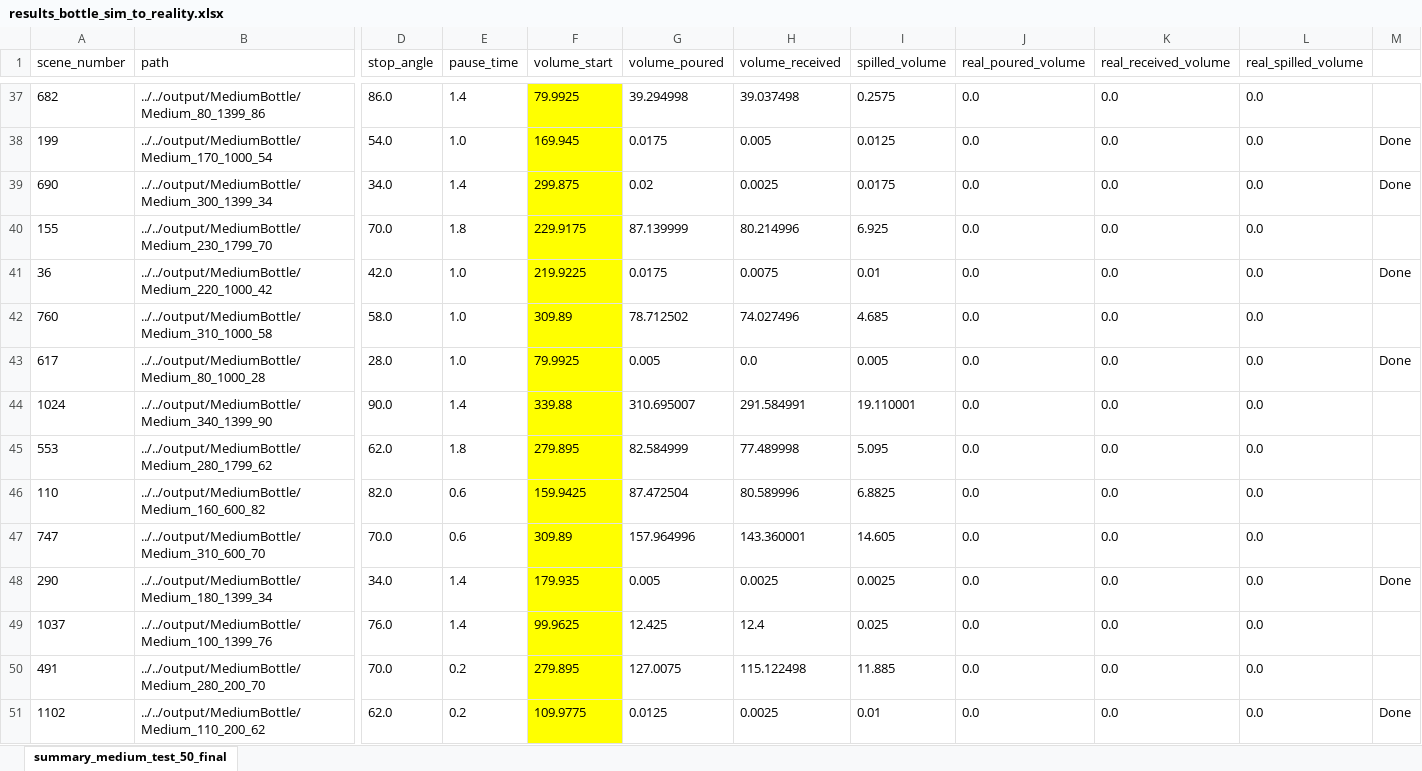
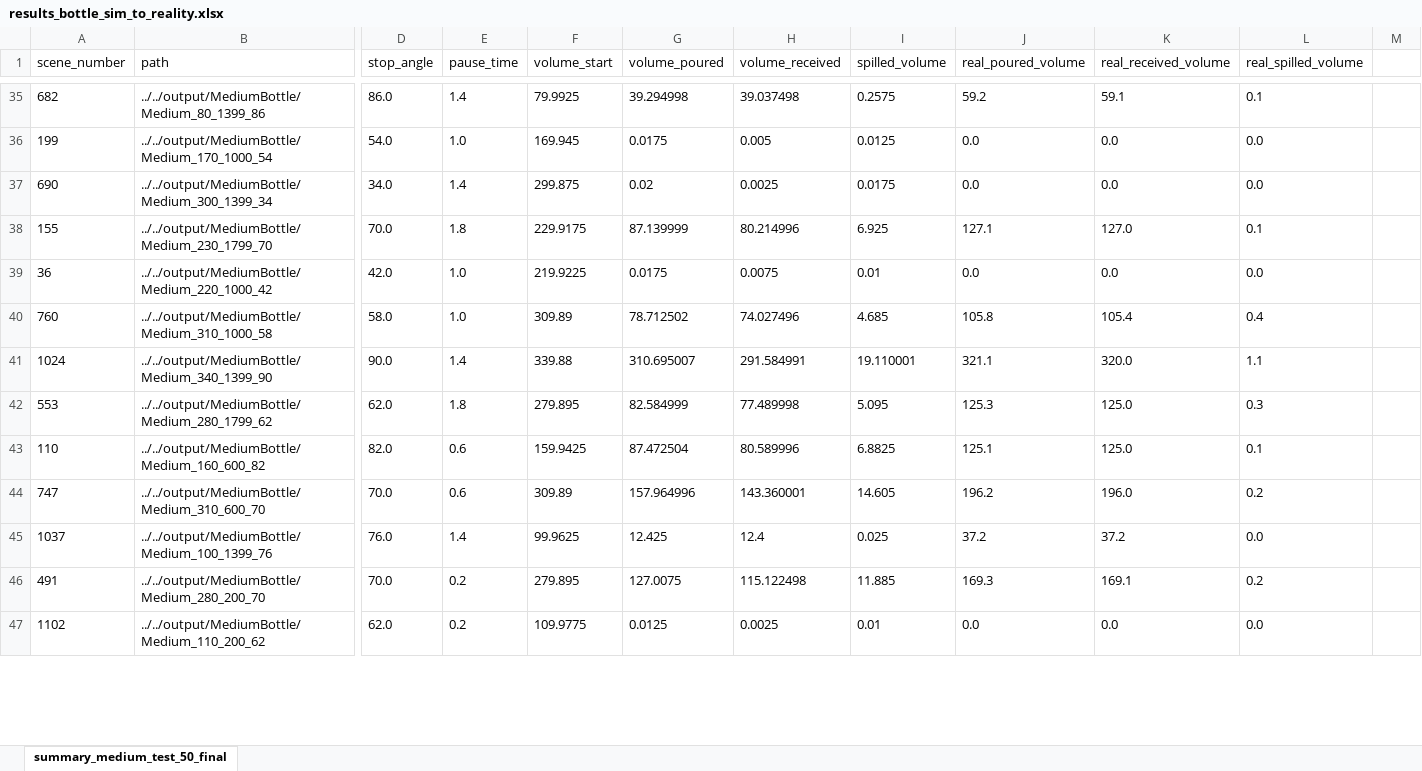
Before and after one commit to DaniSchober/LabLiquidVision, an Excel workbook: pouring_simulation/output/results_bottle_sim_to_reality.xlsx, sheet summary_medium_test_50_final, drawn as a sheet; only a part is shown, gaps mark what is left out; values as stored, in another font and other column widths than the file's, no borders; removed rows and columns are numbered as before the commit, all else as after; rows hold the shown columns only; the diff covers the shown part only; the diff names each change by its address in the sheet, - before the commit and + after, or states it on an @@ line.

```diff
--- a/pouring_simulation/output/results_bottle_sim_to_reality.xlsx (sheet summary_medium_test_50_final)
+++ b/pouring_simulation/output/results_bottle_sim_to_reality.xlsx (sheet summary_medium_test_50_final)
-F35:F40 fill: #FFFF00
+F35:F40 fill: none
-J35 (real_poured_volume): 0.0
+J35 (real_poured_volume): 59.2
-K35 (real_received_volume): 0.0
+K35 (real_received_volume): 59.1
-L35 (real_spilled_volume): 0.0
+L35 (real_spilled_volume): 0.1
-M36:M37: Done
+M36:M37: (empty)
-J38 (real_poured_volume): 0.0
+J38 (real_poured_volume): 127.1
-K38 (real_received_volume): 0.0
+K38 (real_received_volume): 127.0
-L38 (real_spilled_volume): 0.0
+L38 (real_spilled_volume): 0.1
-M39: Done
+M39: (empty)
-J40 (real_poured_volume): 0.0
+J40 (real_poured_volume): 105.8
-K40 (real_received_volume): 0.0
+K40 (real_received_volume): 105.4
-L40 (real_spilled_volume): 0.0
+L40 (real_spilled_volume): 0.4
-row 43: 617 | ../../output/MediumBottle/Medium_80_1000_28 | 28.0 | 1.0 | 79.9925 | 0.005 | 0.0 | 0.005 | 0.0 | 0.0 | 0.0 | Done
-F41:F44 fill: #FFFF00
+F41:F44 fill: none
-J41 (real_poured_volume): 0.0
+J41 (real_poured_volume): 321.1
-K41 (real_received_volume): 0.0
+K41 (real_received_volume): 320.0
-L41 (real_spilled_volume): 0.0
+L41 (real_spilled_volume): 1.1
-J42 (real_poured_volume): 0.0
+J42 (real_poured_volume): 125.3
-K42:K43 (real_received_volume): 0.0
+K42:K43 (real_received_volume): 125.0
-L42 (real_spilled_volume): 0.0
+L42 (real_spilled_volume): 0.3
-J43 (real_poured_volume): 0.0
+J43 (real_poured_volume): 125.1
-L43 (real_spilled_volume): 0.0
+L43 (real_spilled_volume): 0.1
-J44 (real_poured_volume): 0.0
+J44 (real_poured_volume): 196.2
-K44 (real_received_volume): 0.0
+K44 (real_received_volume): 196.0
-L44 (real_spilled_volume): 0.0
+L44 (real_spilled_volume): 0.2
-row 48: 290 | ../../output/MediumBottle/Medium_180_1399_34 | 34.0 | 1.4 | 179.935 | 0.005 | 0.0025 | 0.0025 | 0.0 | 0.0 | 0.0 | Done
-F45:F47 fill: #FFFF00
+F45:F47 fill: none
-J45 (real_poured_volume): 0.0
+J45 (real_poured_volume): 37.2
-K45 (real_received_volume): 0.0
+K45 (real_received_volume): 37.2
-J46 (real_poured_volume): 0.0
+J46 (real_poured_volume): 169.3
-K46 (real_received_volume): 0.0
+K46 (real_received_volume): 169.1
-L46 (real_spilled_volume): 0.0
+L46 (real_spilled_volume): 0.2
-M47: Done
+M47: (empty)
```
Also changed, not shown: 2 removed rows, 82 edited cells and cell formats elsewhere in this sheet, pouring_simulation/output/results_flask_sim_to_reality.xlsx, pouring_simulation/output/summary_medium_test_50_final.xlsx.
